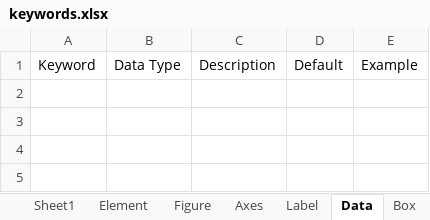
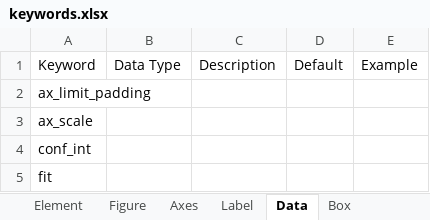
Before and after one commit to endangeredoxen/fivecentplots, an Excel workbook: fivecentplots/doc/keywords.xlsx, sheet Data, drawn as a sheet; values as stored, in another font and other column widths than the file's, no borders; the diff names each change by its address in the sheet, - before the commit and + after, or states it on an @@ line.

Commit message:
fix x2 and y2 limits

```diff
--- a/fivecentplots/doc/keywords.xlsx (sheet Data)
+++ b/fivecentplots/doc/keywords.xlsx (sheet Data)
-sheet tab: Sheet1
+row 2: ax_limit_padding
+row 3: ax_scale
+row 4: conf_int
+row 5: fit
```
Also changed, not shown: other sheet tabs, 22 other files.
